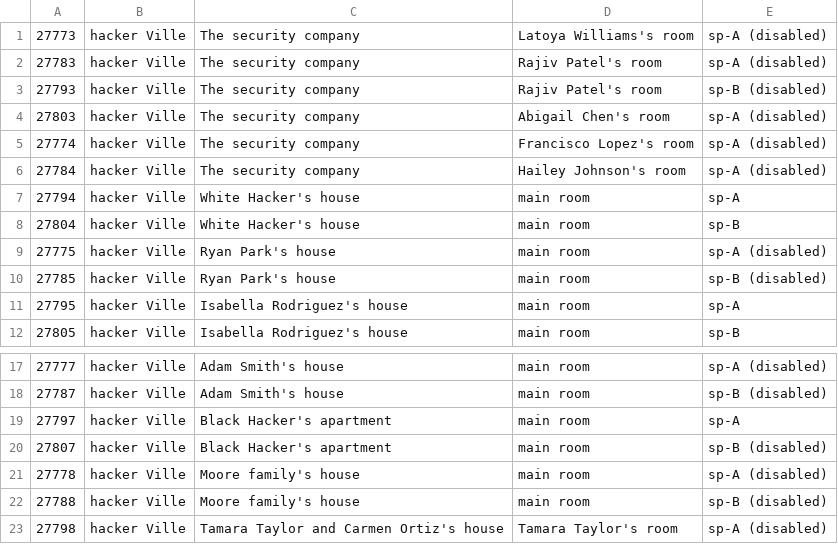
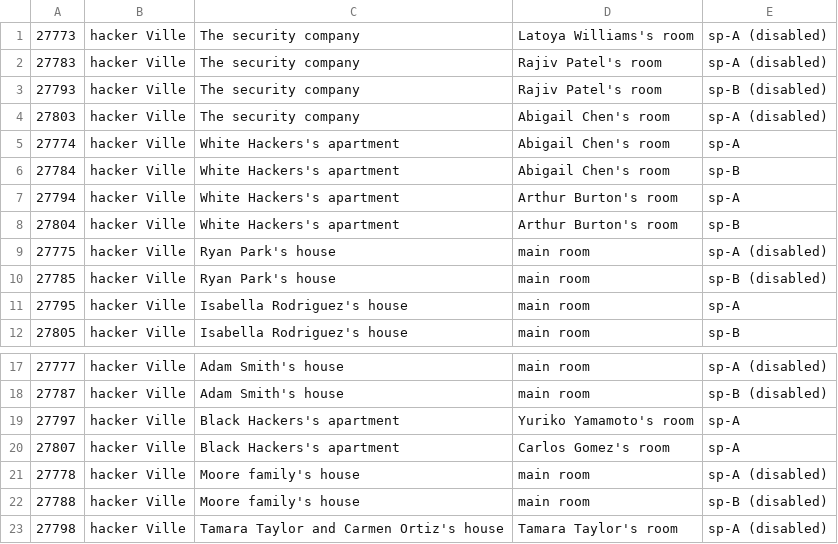
Before and after one commit to JustPersona/generative-agents, a CSV file: environment/frontend_server/static_dirs/assets/hacker_ville/matrix/special_blocks/spawning_location_blocks.csv, drawn as a sheet; only a part is shown, gaps mark what is left out.

```diff
--- a/environment/frontend_server/static_dirs/assets/hacker_ville/matrix/special_blocks/spawning_location_blocks.csv
+++ b/environment/frontend_server/static_dirs/assets/hacker_ville/matrix/special_blocks/spawning_location_blocks.csv
@@ -4,6 +4,6 @@
 27803, hacker Ville, The security company, Abigail Chen's room, sp-A (disabled)
-27774, hacker Ville, The security company, Francisco Lopez's room, sp-A (disabled)
-27784, hacker Ville, The security company, Hailey Johnson's room, sp-A (disabled)
-27794, hacker Ville, White Hacker's house, main room, sp-A
-27804, hacker Ville, White Hacker's house, main room, sp-B
+27774, hacker Ville, White Hackers's apartment, Abigail Chen's room, sp-A
+27784, hacker Ville, White Hackers's apartment, Abigail Chen's room, sp-B
+27794, hacker Ville, White Hackers's apartment, Arthur Burton's room, sp-A
+27804, hacker Ville, White Hackers's apartment, Arthur Burton's room, sp-B
 27775, hacker Ville, Ryan Park's house, main room, sp-A (disabled)
@@ -18,4 +18,4 @@
 27787, hacker Ville, Adam Smith's house, main room, sp-B (disabled)
-27797, hacker Ville, Black Hacker's apartment, main room, sp-A
-27807, hacker Ville, Black Hacker's apartment, main room, sp-B (disabled)
+27797, hacker Ville, Black Hackers's apartment, Yuriko Yamamoto's room, sp-A
+27807, hacker Ville, Black Hackers's apartment, Carlos Gomez's room, sp-A
 27778, hacker Ville, Moore family's house, main room, sp-A (disabled)
```
Also changed, not shown: environment/frontend_server/static_dirs/assets/hacker_ville/matrix/maze/arena_maze.csv, environment/frontend_server/static_dirs/assets/hacker_ville/matrix/maze/spawning_location_maze.csv, 14 other files.
